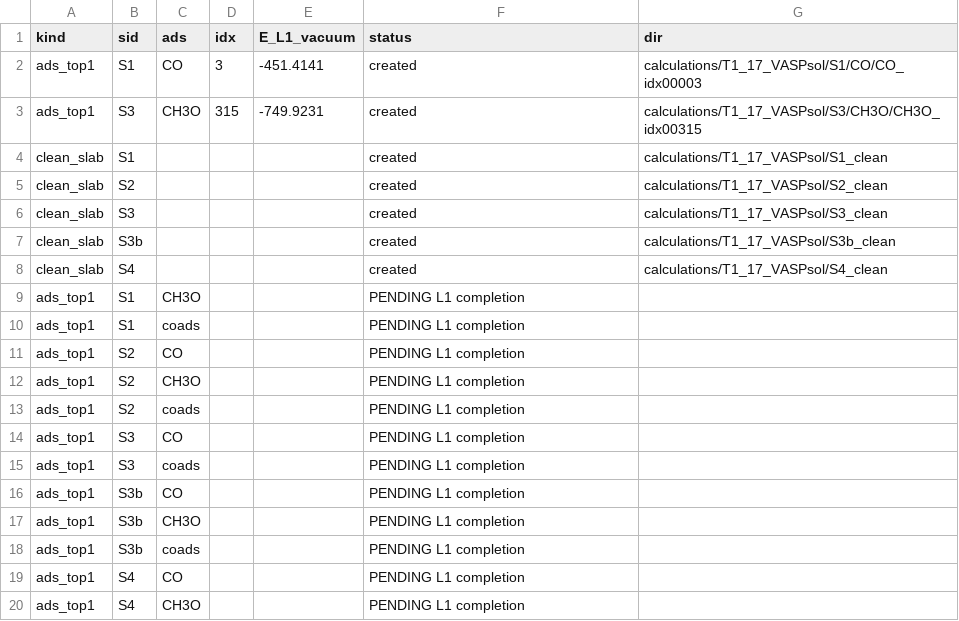
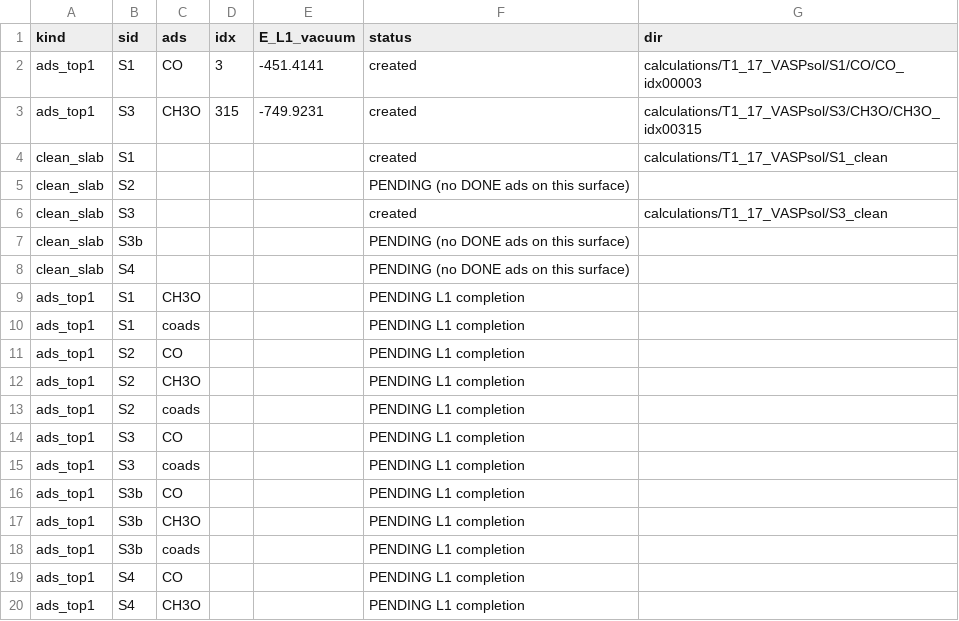
Before and after one commit to hyunjinlee12/DMC, a CSV file: calculations/T1_17_VASPsol/manifest.csv, drawn as a sheet.

```diff
--- a/calculations/T1_17_VASPsol/manifest.csv
+++ b/calculations/T1_17_VASPsol/manifest.csv
@@ -4,6 +4,6 @@ ads_top1,S3,CH3O,315,-749.9231,created,calculations/T1_17_VASPsol/S3/CH3O/CH3O_i
 clean_slab,S1,,,,created,calculations/T1_17_VASPsol/S1_clean
-clean_slab,S2,,,,created,calculations/T1_17_VASPsol/S2_clean
+clean_slab,S2,,,,PENDING (no DONE ads on this surface),
 clean_slab,S3,,,,created,calculations/T1_17_VASPsol/S3_clean
-clean_slab,S3b,,,,created,calculations/T1_17_VASPsol/S3b_clean
-clean_slab,S4,,,,created,calculations/T1_17_VASPsol/S4_clean
+clean_slab,S3b,,,,PENDING (no DONE ads on this surface),
+clean_slab,S4,,,,PENDING (no DONE ads on this surface),
 ads_top1,S1,CH3O,,,PENDING L1 completion,
```
Also changed, not shown: 22 other files.
